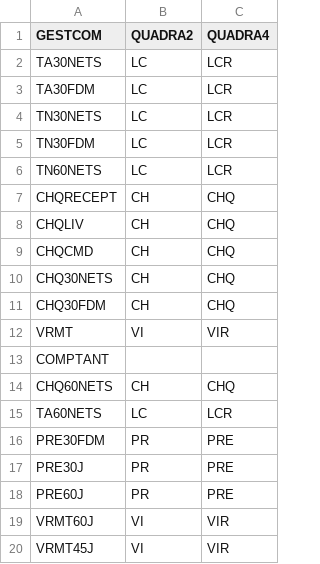
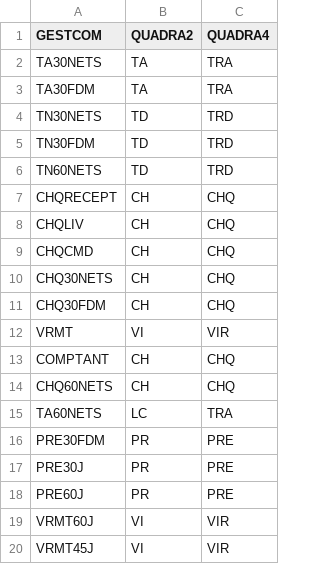
Before and after one commit to collinmarc/gestcom, a CSV file: vini_DB/ModeReglmtQuadra.csv, drawn as a sheet.

Commit message:
#845: Mode de règlement : GESTCOM vers QCOMPTA

```diff
--- a/vini_DB/ModeReglmtQuadra.csv
+++ b/vini_DB/ModeReglmtQuadra.csv
@@ -1,7 +1,7 @@
 GESTCOM;QUADRA2;QUADRA4
-TA30NETS;LC;LCR
-TA30FDM;LC;LCR
-TN30NETS;LC;LCR
-TN30FDM;LC;LCR
-TN60NETS;LC;LCR
+TA30NETS;TA;TRA
+TA30FDM;TA;TRA
+TN30NETS;TD;TRD
+TN30FDM;TD;TRD
+TN60NETS;TD;TRD
 CHQRECEPT;CH;CHQ
@@ -12,5 +12,5 @@ CHQ30FDM;CH;CHQ
 VRMT;VI;VIR
-COMPTANT;;
+COMPTANT;CH;CHQ
 CHQ60NETS;CH;CHQ
-TA60NETS;LC;LCR
+TA60NETS;LC;TRA
 PRE30FDM;PR;PRE
```
Also changed, not shown: 2 other files.
